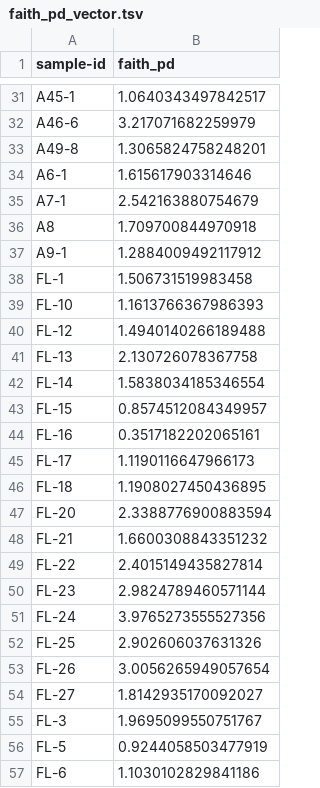
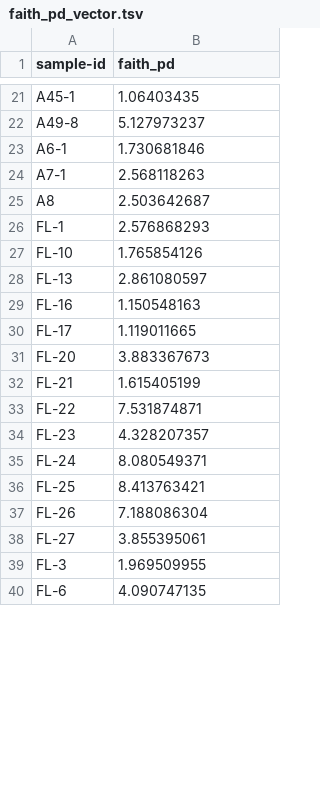
Before and after one commit to dexcemp/heuchera_microbiome, a TSV file: ITS_r_files/faith_pd_vector.tsv, drawn as a sheet; only a part is shown, gaps mark what is left out; removed rows and columns are numbered as before the commit, all else as after; the diff covers the shown part only; the diff names each change by its address in the sheet, - before the commit and + after, or states it on an @@ line.

```diff
--- a/ITS_r_files/faith_pd_vector.tsv
+++ b/ITS_r_files/faith_pd_vector.tsv
-B21 (faith_pd): 1.0640343497842517
+B21 (faith_pd): 1.06403435
-row 32: A46-6 | 3.217071682259979
-B22 (faith_pd): 1.3065824758248201
+B22 (faith_pd): 5.127973237
-B23 (faith_pd): 1.615617903314646
+B23 (faith_pd): 1.730681846
-B24 (faith_pd): 2.542163880754679
+B24 (faith_pd): 2.568118263
-B25 (faith_pd): 1.709700844970918
+B25 (faith_pd): 2.503642687
-row 37: A9-1 | 1.2884009492117912
-B26 (faith_pd): 1.506731519983458
+B26 (faith_pd): 2.576868293
-B27 (faith_pd): 1.1613766367986393
+B27 (faith_pd): 1.765854126
-row 40: FL-12 | 1.4940140266189488
-B28 (faith_pd): 2.130726078367758
+B28 (faith_pd): 2.861080597
-row 42: FL-14 | 1.5838034185346554
-row 43: FL-15 | 0.8574512084349957
-B29 (faith_pd): 0.3517182202065161
+B29 (faith_pd): 1.150548163
-B30 (faith_pd): 1.1190116647966173
+B30 (faith_pd): 1.119011665
-row 46: FL-18 | 1.1908027450436895
-B31 (faith_pd): 2.3388776900883594
+B31 (faith_pd): 3.883367673
-B32 (faith_pd): 1.6600308843351232
+B32 (faith_pd): 1.615405199
-B33 (faith_pd): 2.4015149435827814
+B33 (faith_pd): 7.531874871
-B34 (faith_pd): 2.9824789460571144
+B34 (faith_pd): 4.328207357
-B35 (faith_pd): 3.9765273555527356
+B35 (faith_pd): 8.080549371
-B36 (faith_pd): 2.902606037631326
+B36 (faith_pd): 8.413763421
-B37 (faith_pd): 3.0056265949057654
+B37 (faith_pd): 7.188086304
-B38 (faith_pd): 1.8142935170092027
+B38 (faith_pd): 3.855395061
-B39 (faith_pd): 1.9695099550751767
+B39 (faith_pd): 1.969509955
-row 56: FL-5 | 0.9244058503477919
-B40 (faith_pd): 1.1030102829841186
+B40 (faith_pd): 4.090747135
```
Also changed, not shown: 22 removed rows and 64 edited cells elsewhere in this file.
